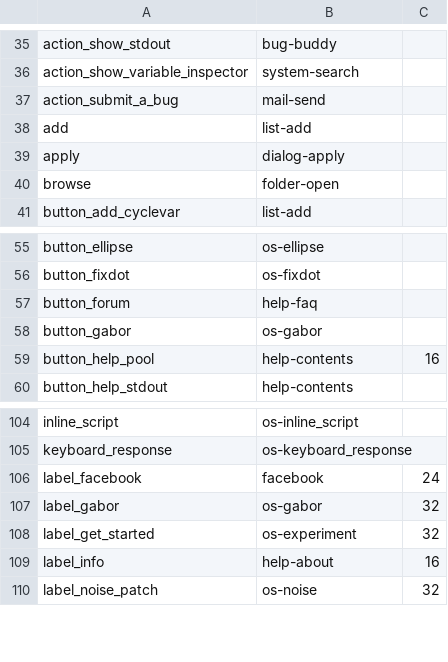
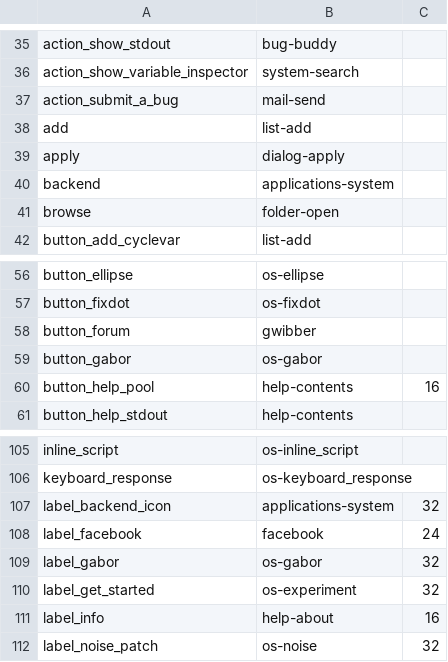
Before and after one commit to open-cogsci/OpenSesame, a CSV file: resources/theme/default/icon_map.csv, drawn as a sheet; only a part is shown, gaps mark what is left out.

Commit message:
Icon theme fixes for Windows

```diff
--- a/resources/theme/default/icon_map.csv
+++ b/resources/theme/default/icon_map.csv
@@ -39,2 +39,3 @@ add,list-add,
 apply,dialog-apply,
+backend,applications-system,
 browse,folder-open,
@@ -56,3 +57,3 @@ button_ellipse,os-ellipse,
 button_fixdot,os-fixdot,
-button_forum,help-faq,
+button_forum,gwibber,
 button_gabor,os-gabor,
@@ -105,2 +106,3 @@ inline_script,os-inline_script,
 keyboard_response,os-keyboard_response,
+label_backend_icon,applications-system,32
 label_facebook,facebook,24
```
